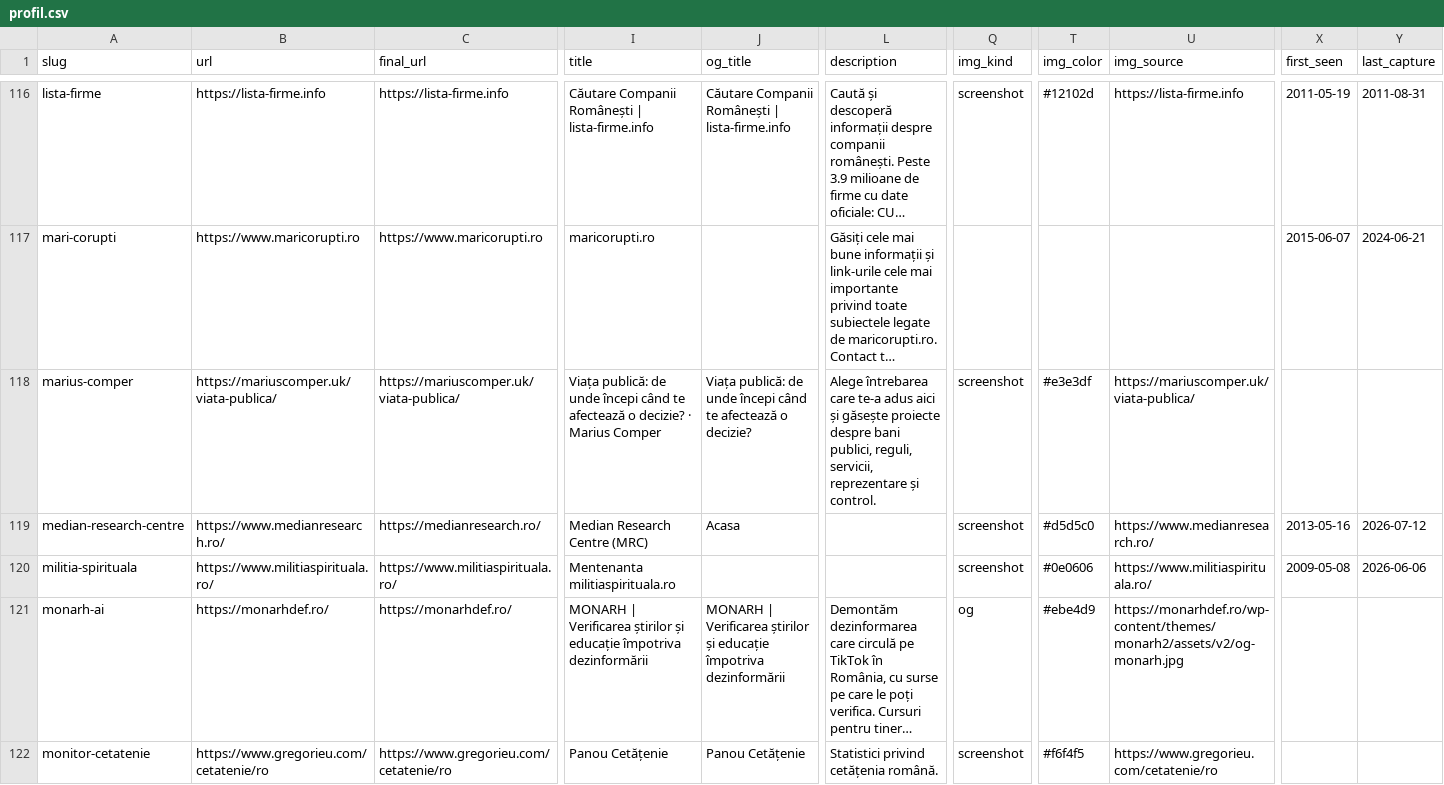
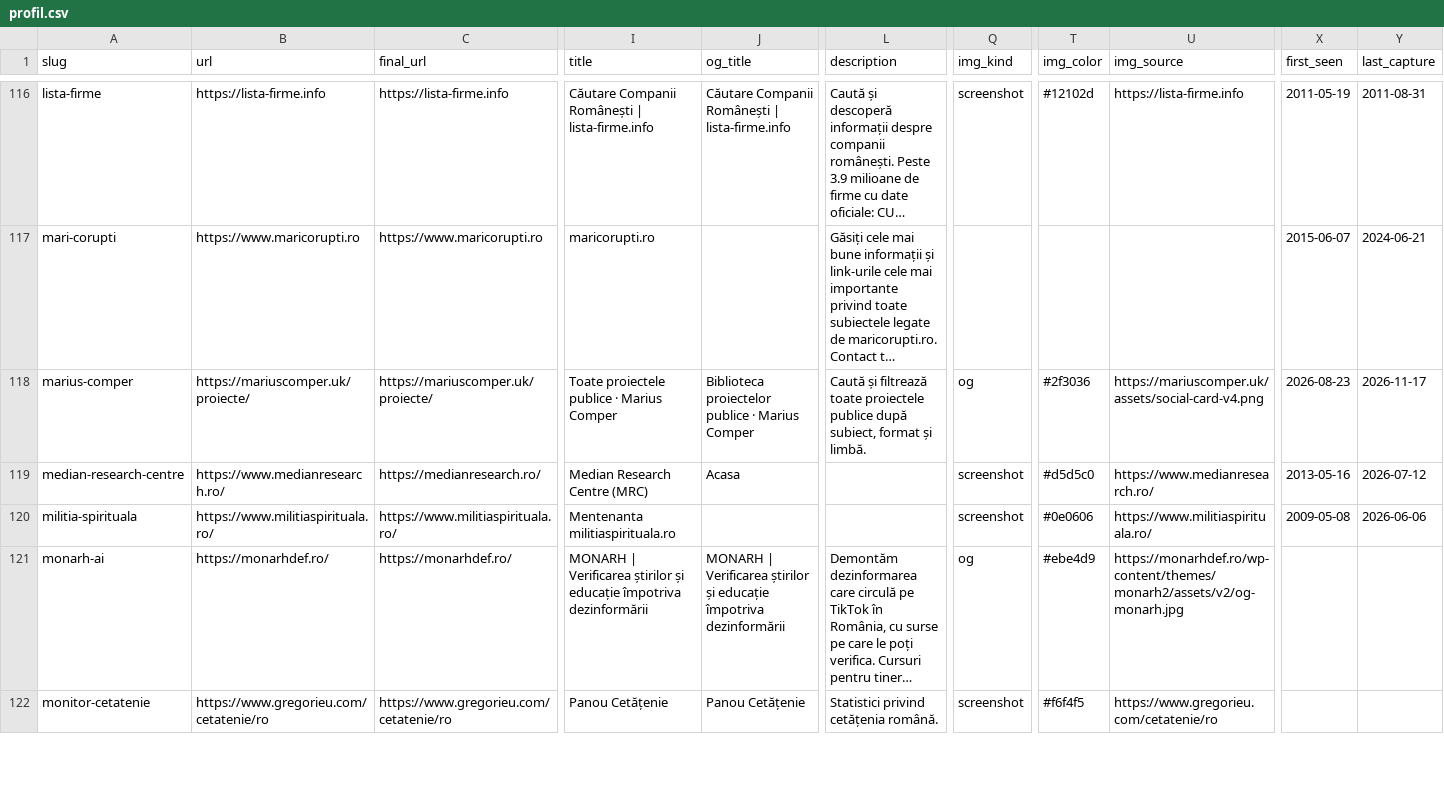
Before and after one commit to gov2-ro/awesome-civtech-ro, a CSV file: data/taxonomy-v2/observatii/profil.csv, drawn as a sheet; only a part is shown, gaps mark what is left out; long unchanged cells end in …; the diff covers the shown part only; the diff names each change by its address in the sheet, - before the commit and + after, or states it on an @@ line.

```diff
--- a/data/taxonomy-v2/observatii/profil.csv
+++ b/data/taxonomy-v2/observatii/profil.csv
-B118 (url): https://mariuscomper.uk/viata-publica/
+B118 (url): https://mariuscomper.uk/proiecte/
-C118 (final_url): https://mariuscomper.uk/viata-publica/
+C118 (final_url): https://mariuscomper.uk/proiecte/
-I118 (title): Viața publică: de unde începi când te afectează o decizie? · Marius…
+I118 (title): Toate proiectele publice · Marius…
-J118 (og_title): Viața publică: de unde începi când te afectează o decizie?
+J118 (og_title): Biblioteca proiectelor publice · Marius Comper
-L118 (description): Alege întrebarea care te-a adus aici și găsește proiecte despre bani publici, reguli, servicii, reprezentare și control.
+L118 (description): Caută și filtrează toate proiectele publice după subiect, format și limbă.
-Q118 (img_kind): screenshot
+Q118 (img_kind): og
-T118 (img_color): #e3e3df
+T118 (img_color): #2f3036
-U118 (img_source): https://mariuscomper.uk/viata-publica/
+U118 (img_source): https://mariuscomper.uk/assets/social-card-v4.png
-X118 (first_seen): (empty)
+X118 (first_seen): 2026-08-23
-Y118 (last_capture): (empty)
+Y118 (last_capture): 2026-11-17
```
Also changed, not shown: 3 edited cells elsewhere in this file, data/taxonomy-v2/integrare/intrari.csv, 5 other files.
